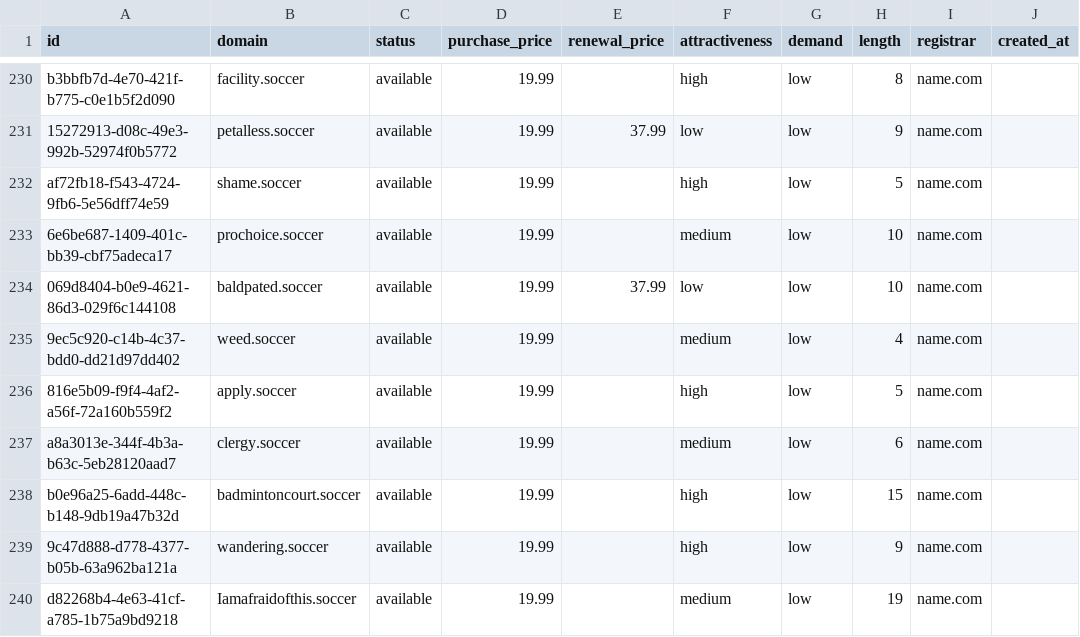
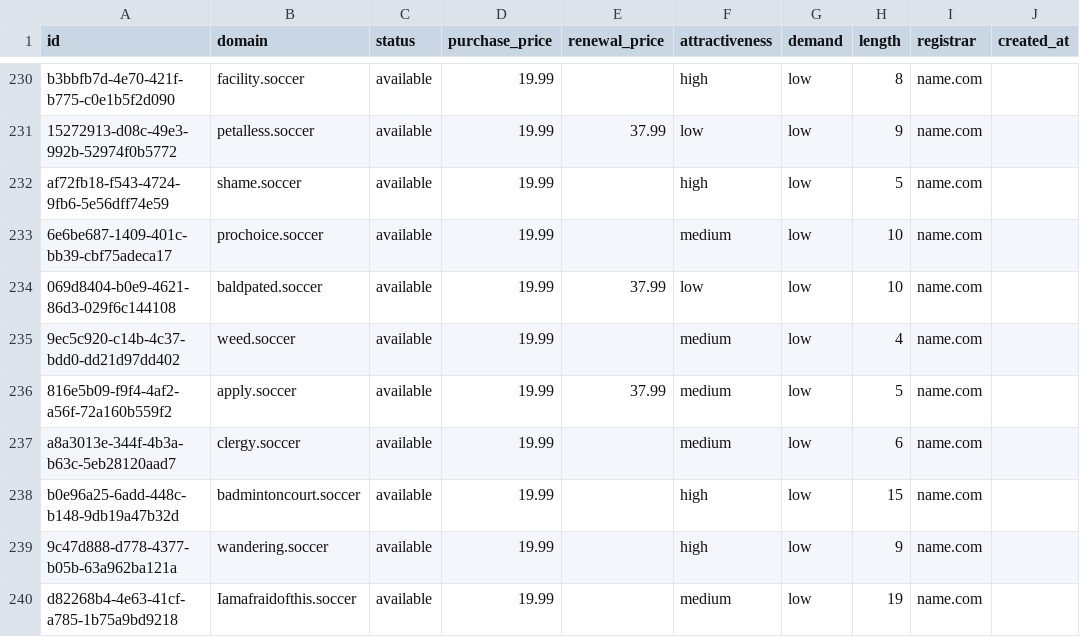
Before and after one commit to UniqueDomains/soccer-oneword-domains, a CSV file: soccer.csv, drawn as a sheet; only a part is shown, gaps mark what is left out; the diff names each change by its address in the sheet, - before the commit and + after, or states it on an @@ line.

Commit message:
Domains update

```diff
--- a/soccer.csv
+++ b/soccer.csv
-E236 (renewal_price): (empty)
+E236 (renewal_price): 37.99
-F236 (attractiveness): high
+F236 (attractiveness): medium
```
Also changed, not shown: 4 other files.
